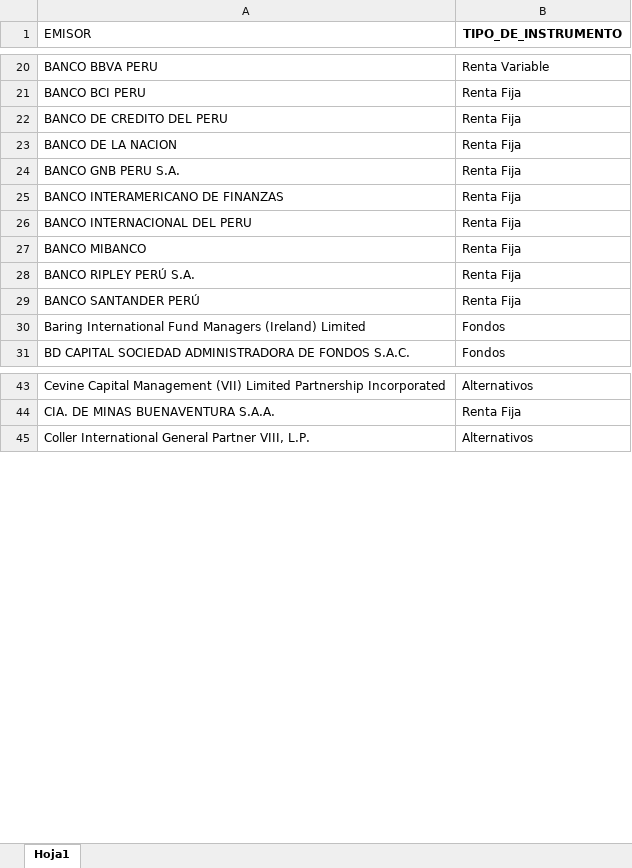
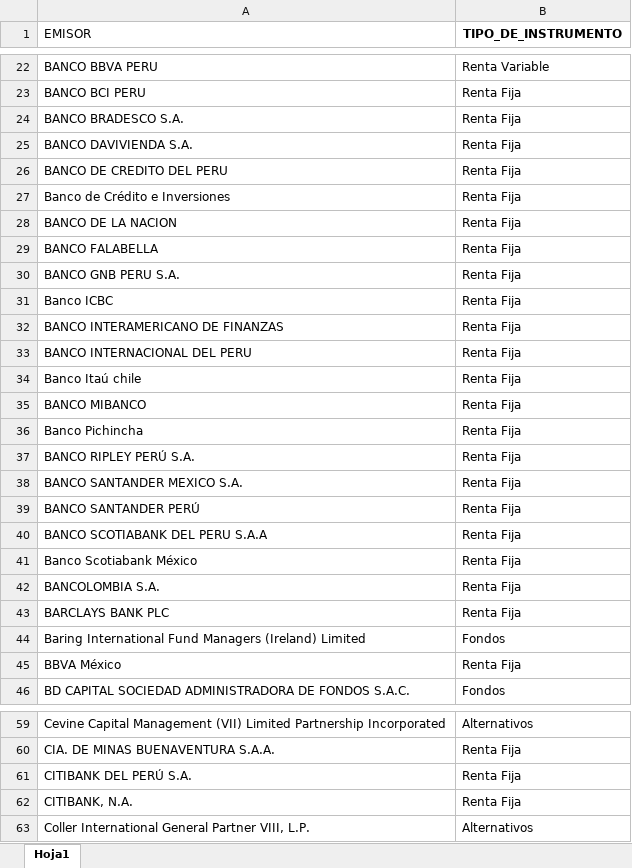
Before and after one commit to LAvenca/Panel-Emisores-Mercado-de-Capitales, an Excel workbook: Emisores.xlsx, sheet Hoja1, drawn as a sheet; only a part is shown, gaps mark what is left out; values as stored, in another font and other column widths than the file's, no borders; the diff covers the shown part only; the diff names each change by its address in the sheet, - before the commit and + after, or states it on an @@ line.

Commit message:
Add files via upload

```diff
--- a/Emisores.xlsx (sheet Hoja1)
+++ b/Emisores.xlsx (sheet Hoja1)
+row 24: BANCO BRADESCO S.A. | Renta Fija
+row 25: BANCO DAVIVIENDA S.A. | Renta Fija
+row 27: Banco de Crédito e Inversiones | Renta Fija
+row 29: BANCO FALABELLA | Renta Fija
+row 31: Banco ICBC | Renta Fija
+row 34: Banco Itaú chile | Renta Fija
+row 36: Banco Pichincha | Renta Fija
+row 38: BANCO SANTANDER MEXICO S.A. | Renta Fija
+row 40: BANCO SCOTIABANK DEL PERU S.A.A | Renta Fija
+row 41: Banco Scotiabank México | Renta Fija
+row 42: BANCOLOMBIA S.A. | Renta Fija
+row 43: BARCLAYS BANK PLC | Renta Fija
+row 45: BBVA México | Renta Fija
+row 61: CITIBANK DEL PERÚ S.A. | Renta Fija
+row 62: CITIBANK, N.A. | Renta Fija
```
Also changed, not shown: 19 added rows, 2 removed rows, 1 moved row and 1 edited cell elsewhere in this sheet.
